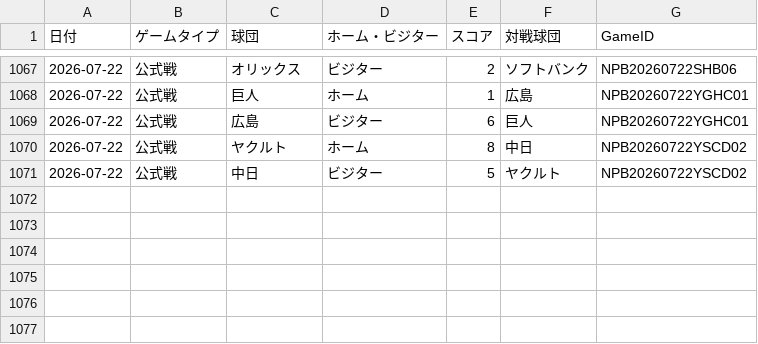
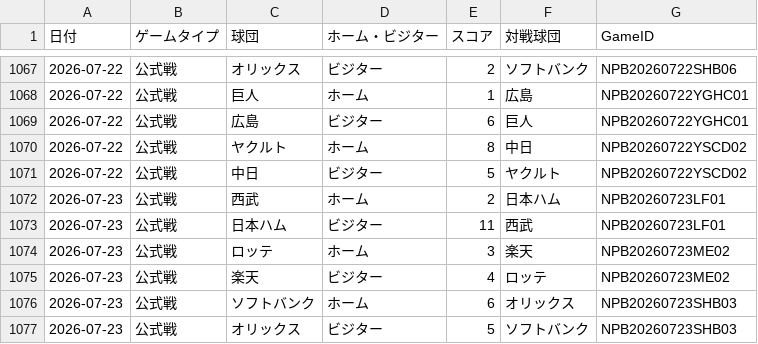
Before and after one commit to hrt2223/npb-elo, a CSV file: npb/2026/game_results_jp_2026.csv, drawn as a sheet; only a part is shown, gaps mark what is left out.

```diff
--- a/npb/2026/game_results_jp_2026.csv
+++ b/npb/2026/game_results_jp_2026.csv
@@ -1071 +1071,7 @@
 2026-07-22,公式戦,中日,ビジター,5,ヤクルト,NPB20260722YSCD02
+2026-07-23,公式戦,西武,ホーム,2,日本ハム,NPB20260723LF01
+2026-07-23,公式戦,日本ハム,ビジター,11,西武,NPB20260723LF01
+2026-07-23,公式戦,ロッテ,ホーム,3,楽天,NPB20260723ME02
+2026-07-23,公式戦,楽天,ビジター,4,ロッテ,NPB20260723ME02
+2026-07-23,公式戦,ソフトバンク,ホーム,6,オリックス,NPB20260723SHB03
+2026-07-23,公式戦,オリックス,ビジター,5,ソフトバンク,NPB20260723SHB03
```
Also changed, not shown: npb/2026/output/central/elo_history.csv, npb/2026/output/elo_by_game.csv, 32 other files.
